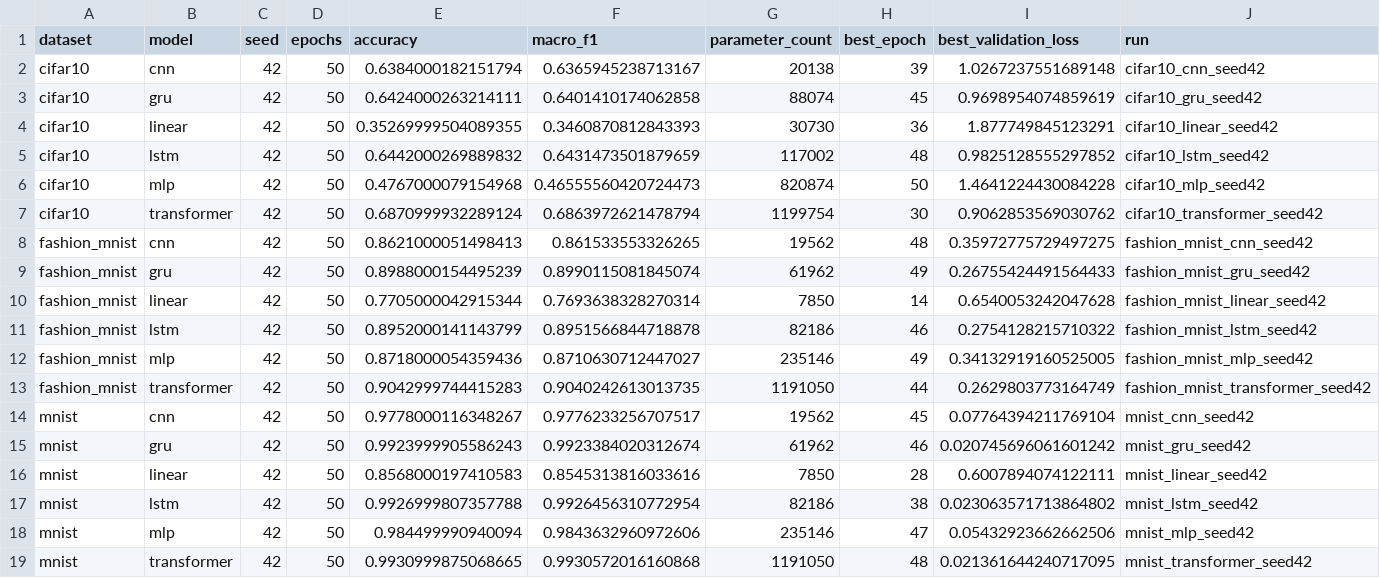
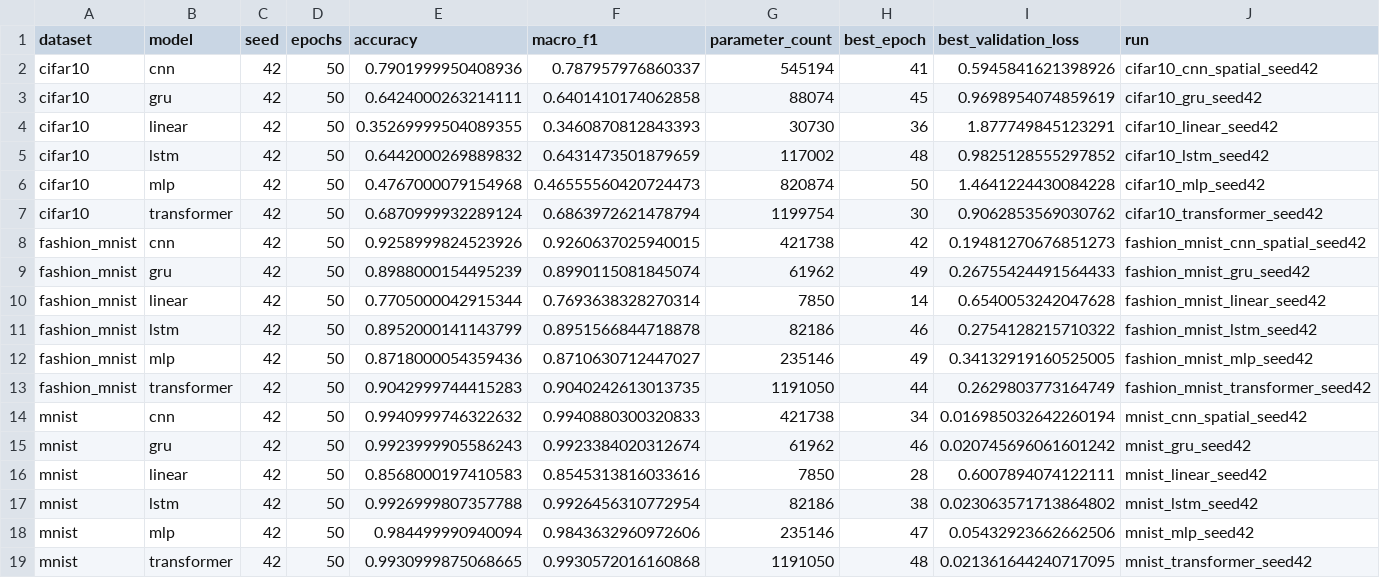
Before and after one commit to vietanh1802/CO3133-Deep-Learning-261-Placeholder, a CSV file: results/a1/comparison_full_test.csv, drawn as a sheet.

```diff
--- a/results/a1/comparison_full_test.csv
+++ b/results/a1/comparison_full_test.csv
@@ -1,3 +1,3 @@
 dataset,model,seed,epochs,accuracy,macro_f1,parameter_count,best_epoch,best_validation_loss,run
-cifar10,cnn,42,50,0.6384000182151794,0.6365945238713167,20138,39,1.0267237551689148,cifar10_cnn_seed42
+cifar10,cnn,42,50,0.7901999950408936,0.787957976860337,545194,41,0.5945841621398926,cifar10_cnn_spatial_seed42
 cifar10,gru,42,50,0.6424000263214111,0.6401410174062858,88074,45,0.9698954074859619,cifar10_gru_seed42
@@ -7,3 +7,3 @@ cifar10,mlp,42,50,0.4767000079154968,0.46555560420724473,820874,50,1.46412244300
 cifar10,transformer,42,50,0.6870999932289124,0.6863972621478794,1199754,30,0.9062853569030762,cifar10_transformer_seed42
-fashion_mnist,cnn,42,50,0.8621000051498413,0.861533553326265,19562,48,0.35972775729497275,fashion_mnist_cnn_seed42
+fashion_mnist,cnn,42,50,0.9258999824523926,0.9260637025940015,421738,42,0.19481270676851273,fashion_mnist_cnn_spatial_seed42
 fashion_mnist,gru,42,50,0.8988000154495239,0.8990115081845074,61962,49,0.26755424491564433,fashion_mnist_gru_seed42
@@ -13,3 +13,3 @@ fashion_mnist,mlp,42,50,0.8718000054359436,0.8710630712447027,235146,49,0.341329
 fashion_mnist,transformer,42,50,0.9042999744415283,0.9040242613013735,1191050,44,0.2629803773164749,fashion_mnist_transformer_seed42
-mnist,cnn,42,50,0.9778000116348267,0.9776233256707517,19562,45,0.07764394211769104,mnist_cnn_seed42
+mnist,cnn,42,50,0.9940999746322632,0.9940880300320833,421738,34,0.016985032642260194,mnist_cnn_spatial_seed42
 mnist,gru,42,50,0.9923999905586243,0.9923384020312674,61962,46,0.020745696061601242,mnist_gru_seed42
```
Also changed, not shown: results/a1/comparison_test.csv, web/images/comparison/a1/comparison_full_test.csv, 35 other files.
